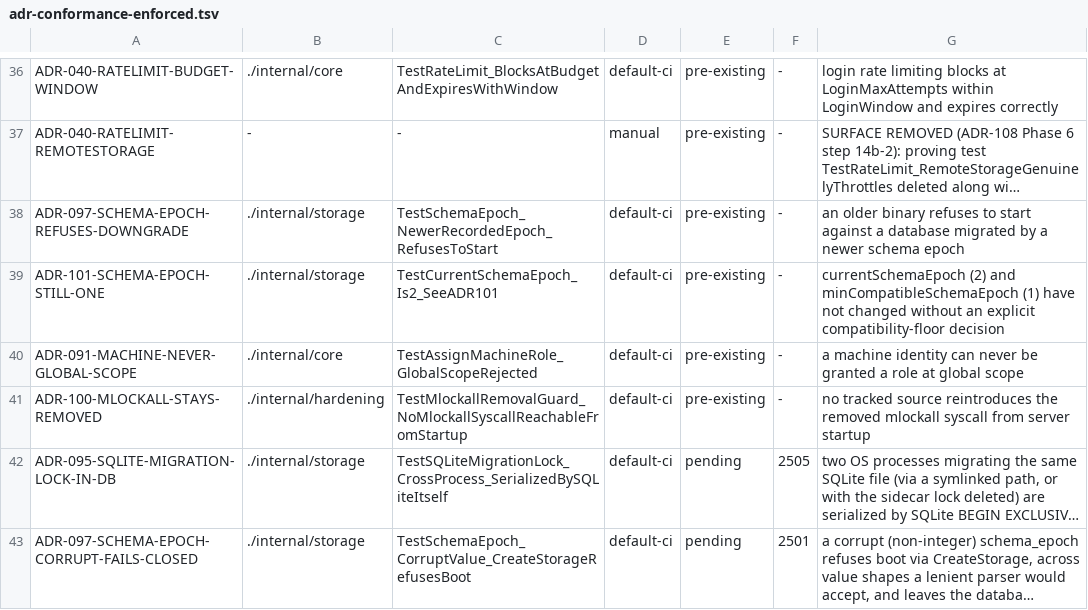
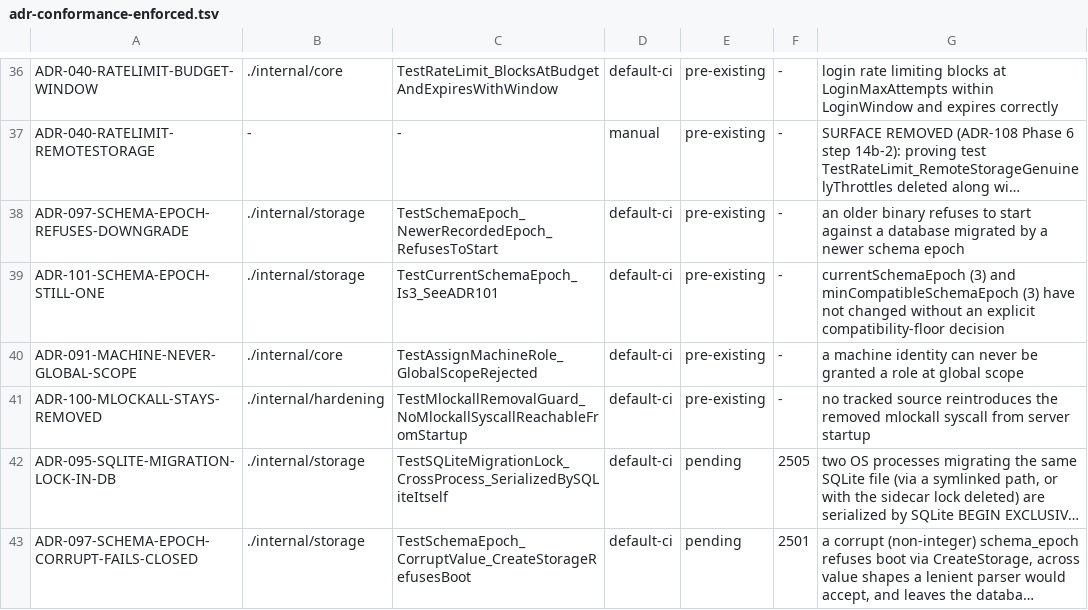
Before and after one commit to devops-city/keyorix, a TSV file: docs/adr-conformance-enforced.tsv, drawn as a sheet; only a part is shown, gaps mark what is left out; long unchanged cells end in …; the diff names each change by its address in the sheet, - before the commit and + after, or states it on an @@ line.

Commit message:
item 3: rolling upgrade N-1 + N: epoch floor 3, triggers for #3359 and #3362, mixed-version test
scripts/e2e/mixed_version_test.go (e2e tag, KEYORIX_TEST_PG_DSN) runs the
previous release (v0.96.1) and this checkout against one PostgreSQL
database at the same time: cross-version reads, writes and deletes,
concurrent writes through both, the audit chain checked by both
verifiers, a DEK rotation refused while either runs and then read back.

What it found and what this commit does:

- #3359 (REVIEW-1): an N-1 audit purge over N's v2 retention anchor
  rewrote it as v1 and dropped the purged count for good (verify
  "truncated", checkpoints 409). A PostgreSQL BEFORE UPDATE trigger on
  system_metadata now refuses to replace a v2 anchor with another layout,
  so that purge rolls back whole (nothing deleted).
- #3362 (REVIEW-1): an N-1 resume left suspend_clear_synced_copies set,
  and its next plain suspend made clients clear the Kubernetes copies. A
  BEFORE UPDATE OF status trigger clears the marker on every status
  change away from suspended, whoever writes; the installer clears rows
  already left stale.
- Schema epoch 3 with floor 3 (it should have moved with #3215/#3258):
  a v0.96.x binary now refuses to start once this release has migrated.
  The triggers cover the N-1 replicas still running during a rollout.
- Measured, not fixed: right after N adds columns, N-1's pooled
  connections fail once per cached GORM SELECT * plan ("cached plan must
  not change result type"); the test asserts the window closes. Fix for
  future upgrades (gorm QueryFields) needs a decision: in the report.

Both REVIEW-1 bugs reproduce red in the mixed-version test with their
trigger disabled, and the floor refusal goes red with floor 2.
docs/UPGRADING.md section 6g documents the epoch change.

Signed-off-by: Andrei Beshkov <andrey.beshkov@gmail.com>

```diff
--- a/docs/adr-conformance-enforced.tsv
+++ b/docs/adr-conformance-enforced.tsv
-C39: TestCurrentSchemaEpoch_Is2_SeeADR101
+C39: TestCurrentSchemaEpoch_Is3_SeeADR101
-G39: currentSchemaEpoch (2) and minCompatibleSchemaEpoch (1) have not…
+G39: currentSchemaEpoch (3) and minCompatibleSchemaEpoch (3) have not…
```
Also changed, not shown: 15 other files.
